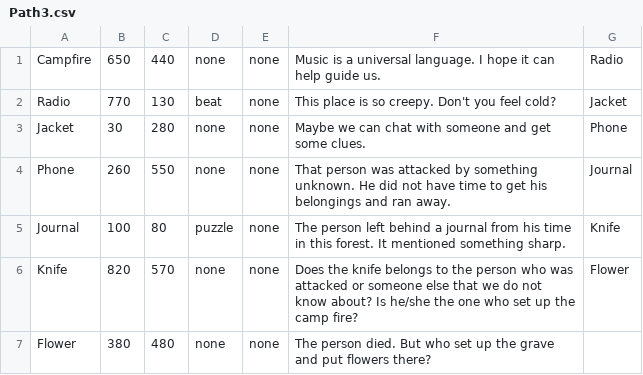
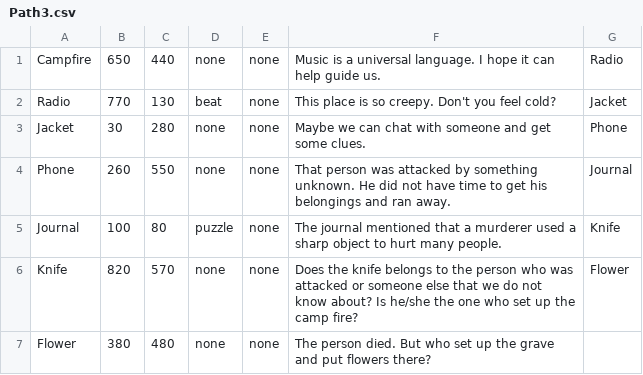
Before and after one commit to ChloeC000/Comp-Sci-CPT---Ella-Chan-Chloe-Chui-Vicky-Wang, a CSV file: Path3.csv, drawn as a sheet.

```diff
--- a/Path3.csv
+++ b/Path3.csv
@@ -4,3 +4,3 @@ Jacket,30,280,none,none,Maybe we can chat with someone and get some clues.,Phone
 Phone,260,550,none,none,That person was attacked by something unknown. He did not have time to get his belongings and ran away.,Journal
-Journal,100,80,puzzle,none,The person left behind a journal from his time in this forest. It mentioned something sharp.,Knife
+Journal,100,80,puzzle,none,The journal mentioned that a murderer used a sharp object to hurt many people.,Knife
 Knife,820,570,none,none,Does the knife belongs to the person who was attacked or someone else that we do not know about? Is he/she the one who set up the camp fire?,Flower
```
Also changed, not shown: 24 other files.
